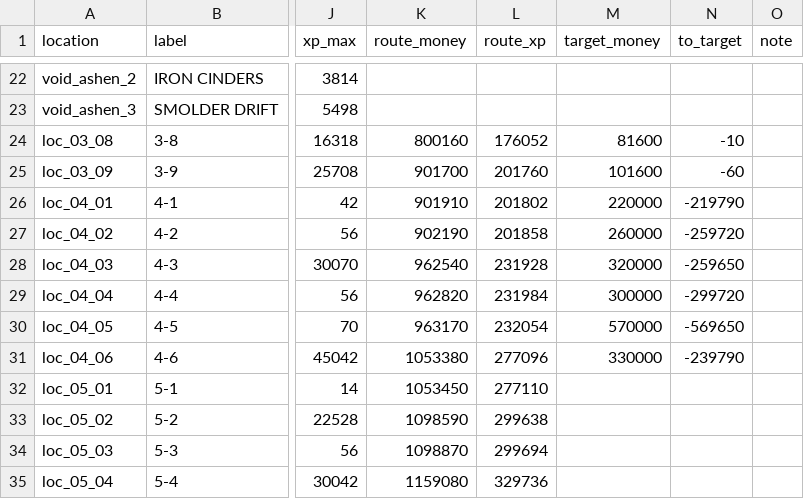
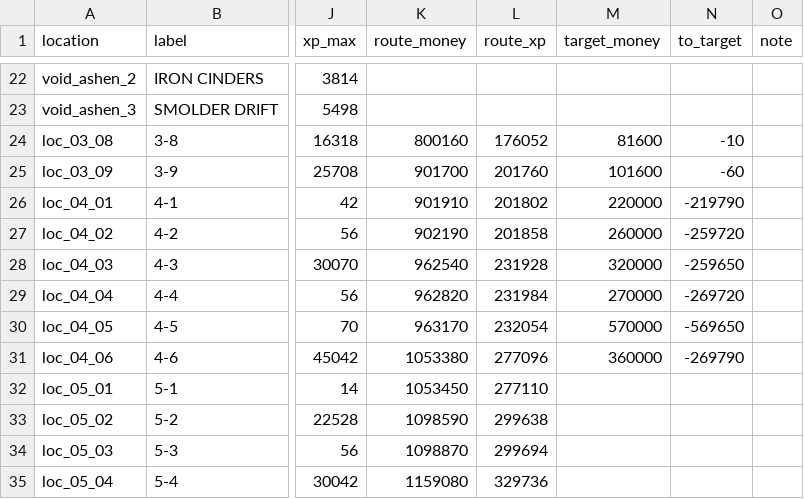
Before and after one commit to BarVit/UnityHomeWorks, a TSV file: Flappy Terminator/Assets/Data/Reports/location_rewards.tsv, drawn as a sheet; only a part is shown, gaps mark what is left out; the diff names each change by its address in the sheet, - before the commit and + after, or states it on an @@ line.

```diff
--- a/Flappy Terminator/Assets/Data/Reports/location_rewards.tsv
+++ b/Flappy Terminator/Assets/Data/Reports/location_rewards.tsv
-M29 (target_money): 300000
+M29 (target_money): 270000
-N29 (to_target): -299720
+N29 (to_target): -269720
-M31 (target_money): 330000
+M31 (target_money): 360000
-N31 (to_target): -239790
+N31 (to_target): -269790
```
Also changed, not shown: Flappy Terminator/Assets/Data/Tables/locations.tsv, 1 other file.
